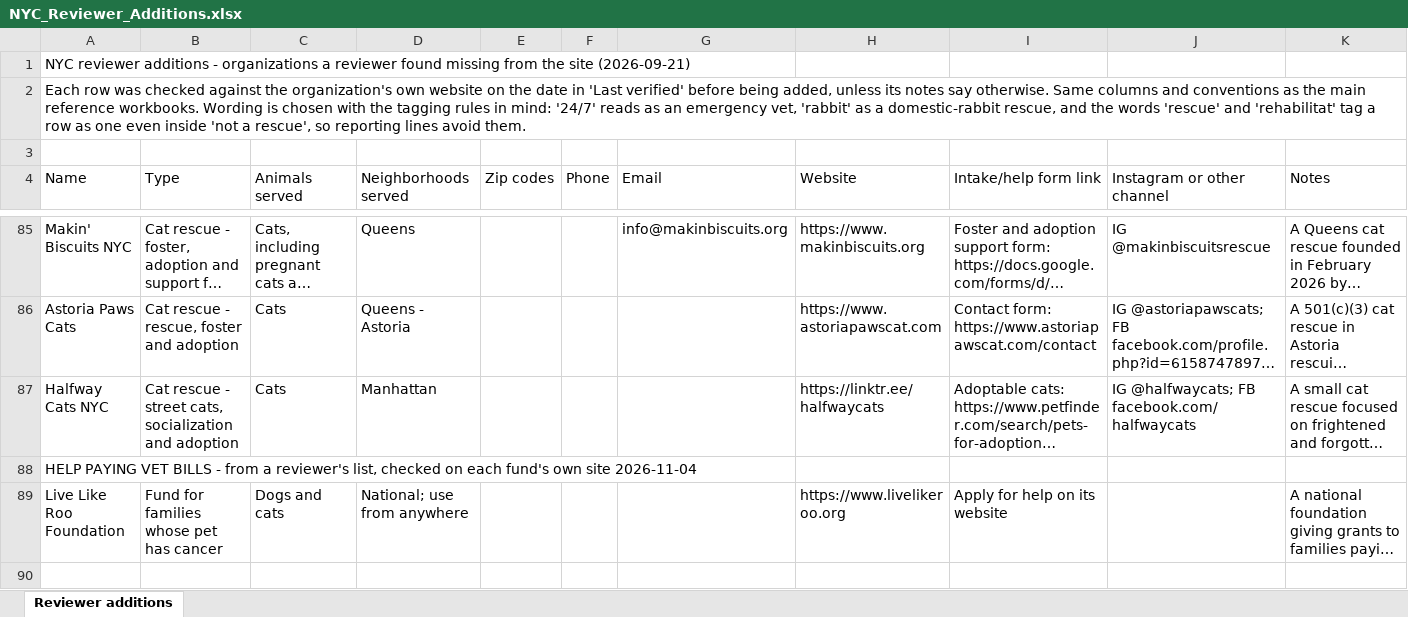
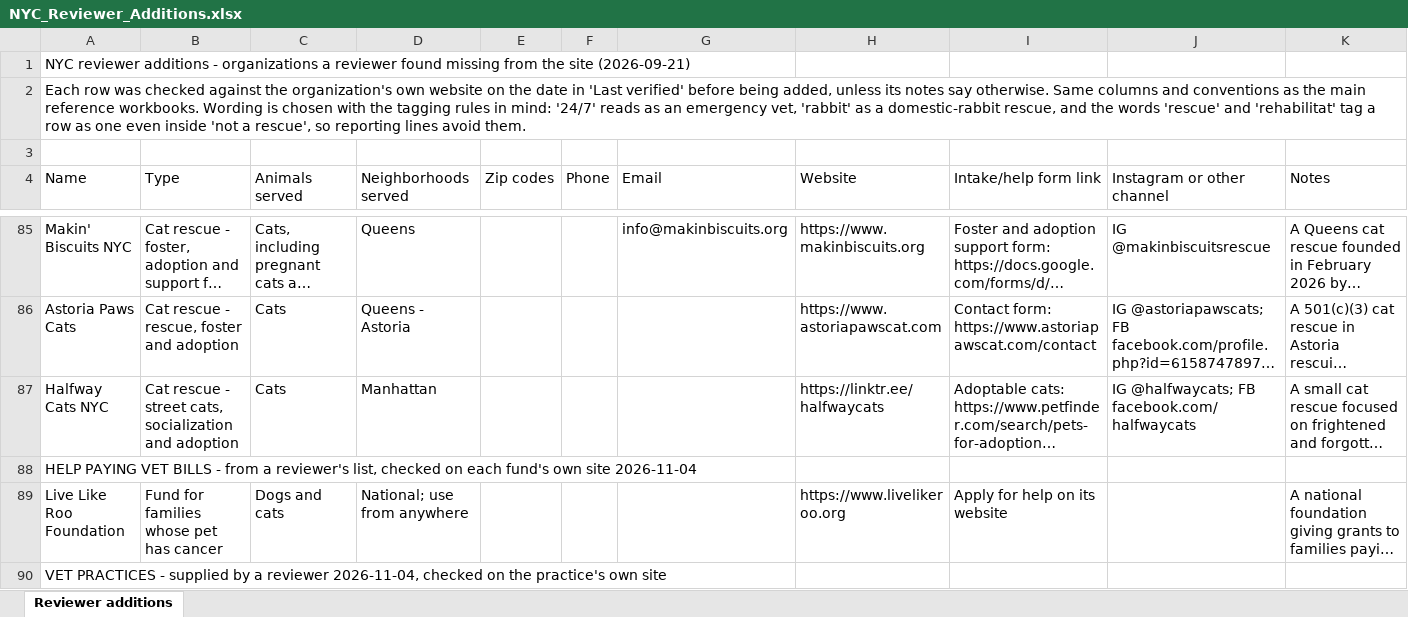
Before and after one commit to btaylor62000-spec/nyc-animal-rescue, an Excel workbook: research/NYC_Reviewer_Additions.xlsx, sheet Reviewer additions, drawn as a sheet; only a part is shown, gaps mark what is left out; long unchanged cells end in …; values as stored, in another font and other column widths than the file's, no borders; rows hold the shown columns only; the diff covers the shown part only; the diff names each change by its address in the sheet, - before the commit and + after, or states it on an @@ line.

```diff
--- a/research/NYC_Reviewer_Additions.xlsx (sheet Reviewer additions)
+++ b/research/NYC_Reviewer_Additions.xlsx (sheet Reviewer additions)
+row 90: VET PRACTICES - supplied by a reviewer 2026-11-04, checked on the practice's own site
```
Also changed, not shown: 1 added row elsewhere in this sheet, 5 other files.
